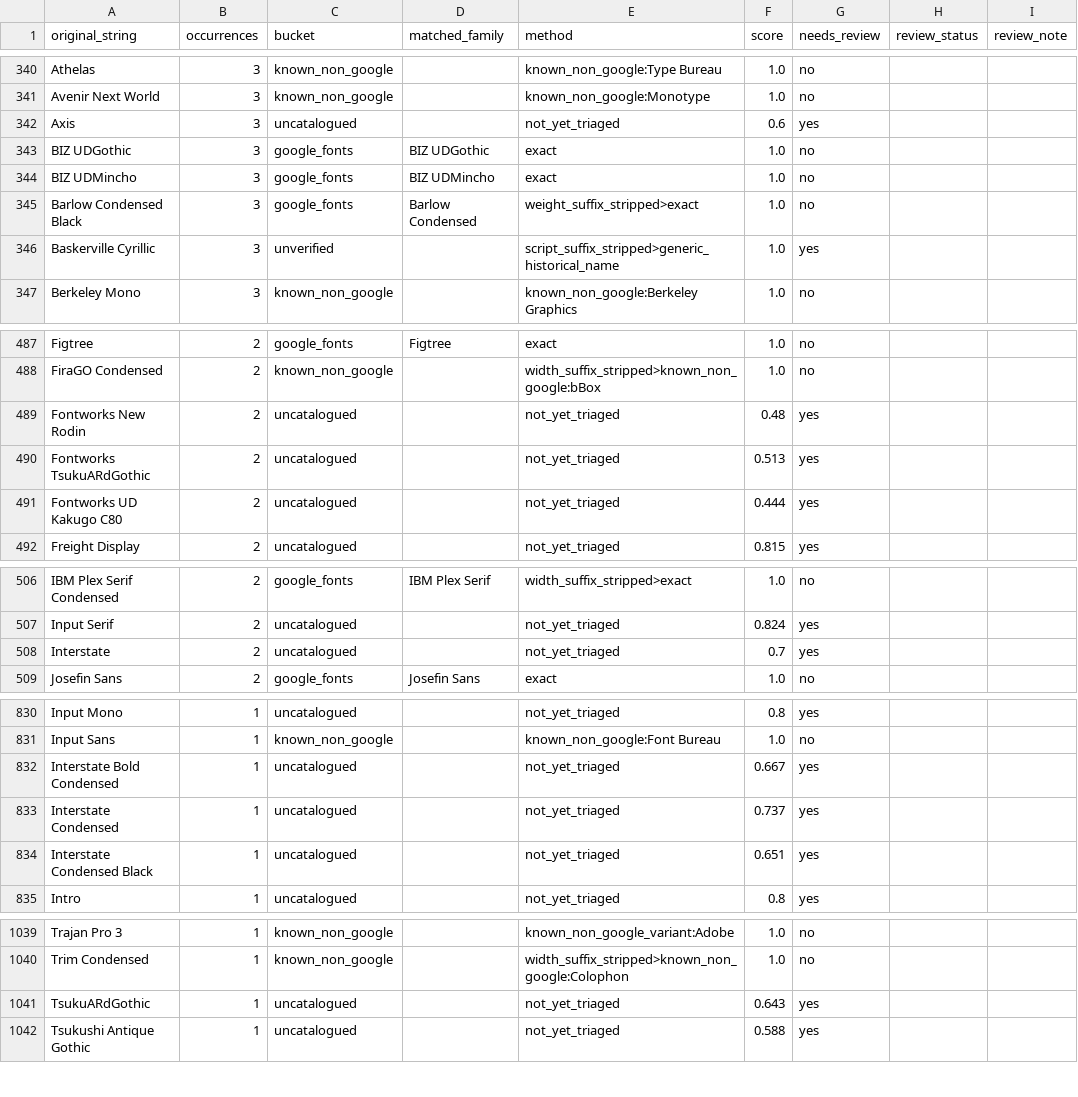
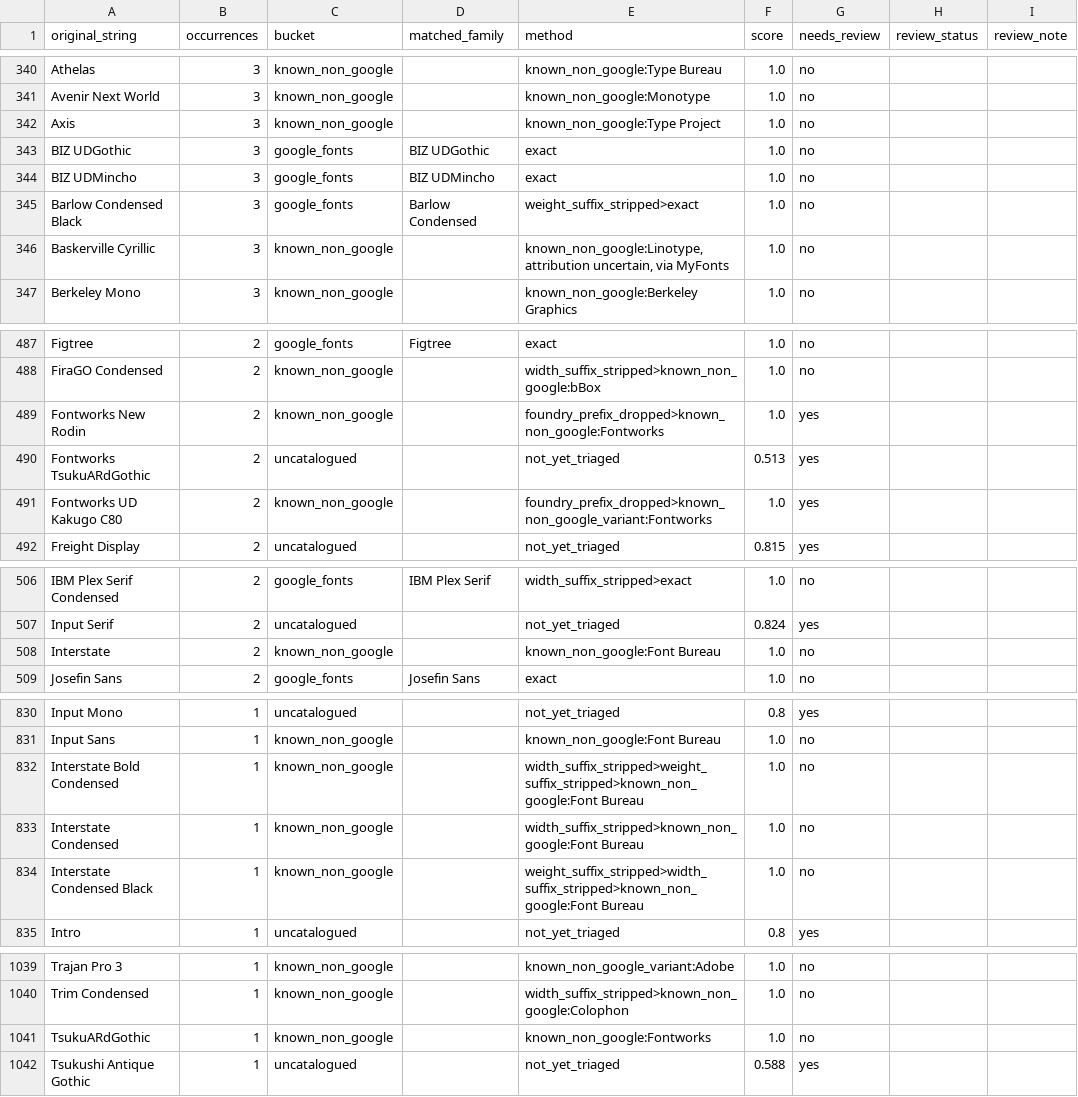
Before and after one commit to nicoleminoza/type-default-audit, a CSV file: audit/normalization_decisions.csv, drawn as a sheet; only a part is shown, gaps mark what is left out; the diff covers the shown part only; the diff names each change by its address in the sheet, - before the commit and + after, or states it on an @@ line.

```diff
--- a/audit/normalization_decisions.csv
+++ b/audit/normalization_decisions.csv
-C342 (bucket): uncatalogued
+C342 (bucket): known_non_google
-E342 (method): not_yet_triaged
+E342 (method): known_non_google:Type Project
-F342 (score): 0.6
+F342 (score): 1.0
-G342 (needs_review): yes
+G342 (needs_review): no
-C346 (bucket): unverified
+C346 (bucket): known_non_google
-E346 (method): script_suffix_stripped>generic_historical_name
+E346 (method): known_non_google:Linotype, attribution uncertain, via MyFonts
-G346 (needs_review): yes
+G346 (needs_review): no
-C489 (bucket): uncatalogued
+C489 (bucket): known_non_google
-E489 (method): not_yet_triaged
+E489 (method): foundry_prefix_dropped>known_non_google:Fontworks
-F489 (score): 0.48
+F489 (score): 1.0
-C491 (bucket): uncatalogued
+C491 (bucket): known_non_google
-E491 (method): not_yet_triaged
+E491 (method): foundry_prefix_dropped>known_non_google_variant:Fontworks
-F491 (score): 0.444
+F491 (score): 1.0
-C508 (bucket): uncatalogued
+C508 (bucket): known_non_google
-E508 (method): not_yet_triaged
+E508 (method): known_non_google:Font Bureau
-F508 (score): 0.7
+F508 (score): 1.0
-G508 (needs_review): yes
+G508 (needs_review): no
-C832:C834 (bucket): uncatalogued
+C832:C834 (bucket): known_non_google
-E832 (method): not_yet_triaged
+E832 (method): width_suffix_stripped>weight_suffix_stripped>known_non_google:Font Bureau
-F832 (score): 0.667
+F832 (score): 1.0
-G832:G834 (needs_review): yes
+G832:G834 (needs_review): no
-E833 (method): not_yet_triaged
+E833 (method): width_suffix_stripped>known_non_google:Font Bureau
-F833 (score): 0.737
+F833 (score): 1.0
-E834 (method): not_yet_triaged
+E834 (method): weight_suffix_stripped>width_suffix_stripped>known_non_google:Font Bureau
-F834 (score): 0.651
+F834 (score): 1.0
-C1041 (bucket): uncatalogued
+C1041 (bucket): known_non_google
-E1041 (method): not_yet_triaged
+E1041 (method): known_non_google:Fontworks
-F1041 (score): 0.643
+F1041 (score): 1.0
-G1041 (needs_review): yes
+G1041 (needs_review): no
```
Also changed, not shown: 3 edited cells elsewhere in this file, audit/metrics.csv, 2 other files.
